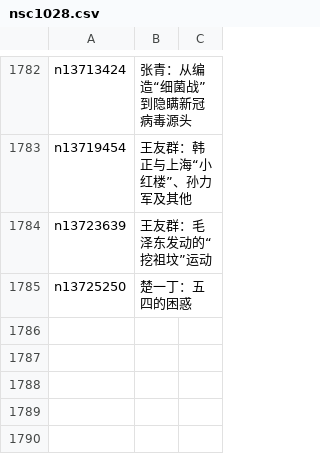
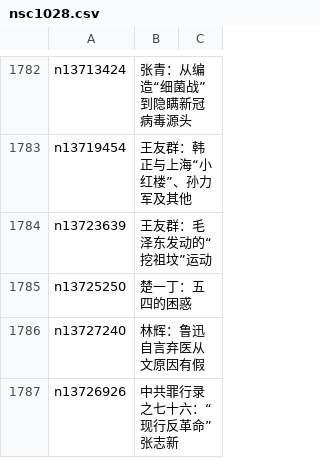
Before and after one commit to easy2view/epoch-comment, a CSV file: indexes/nsc1028.csv, drawn as a sheet; only a part is shown, gaps mark what is left out; the diff names each change by its address in the sheet, - before the commit and + after, or states it on an @@ line.

```diff
--- a/indexes/nsc1028.csv
+++ b/indexes/nsc1028.csv
+row 1786: n13727240 | 林辉：鲁迅自言弃医从文原因有假
+row 1787: n13726926 | 中共罪行录之七十六：“现行反革命”张志新
```
Also changed, not shown: indexes/nsc1025.csv, indexes/nsc993.csv, 19 other files.
